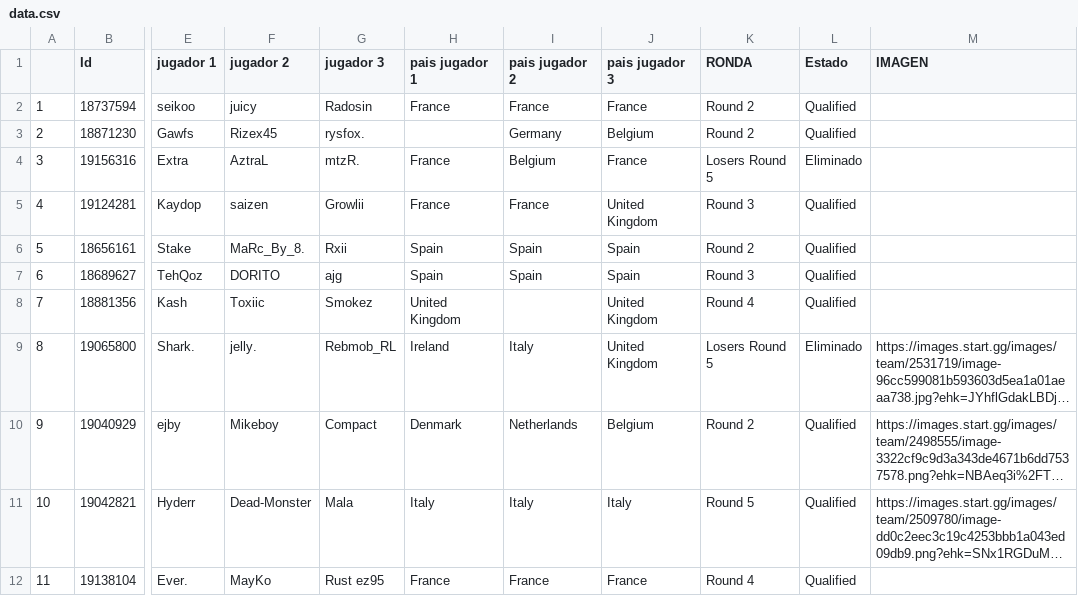
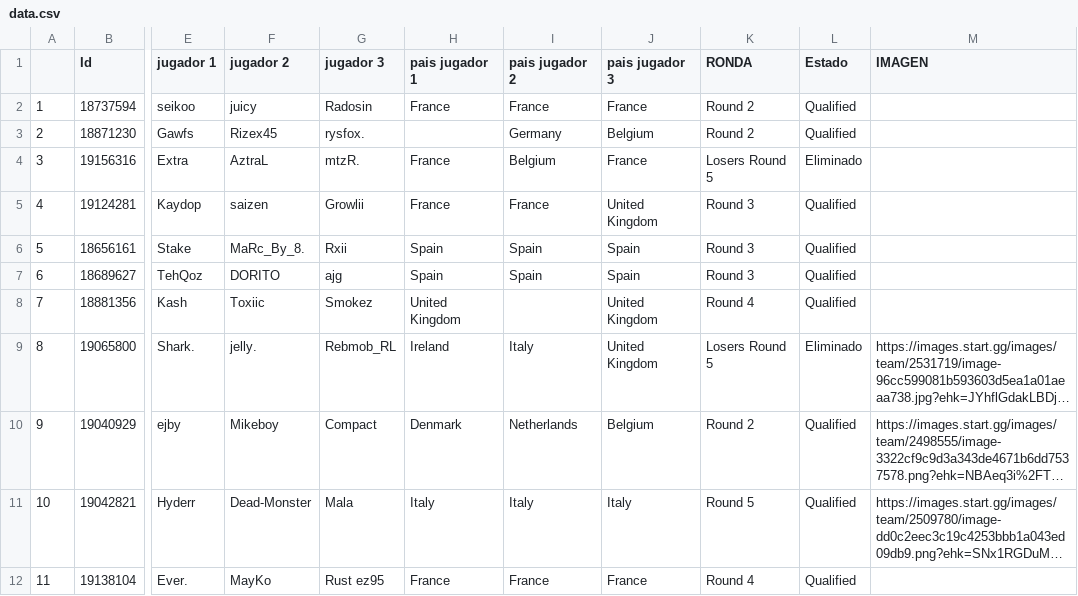
Before and after one commit to ismaspliter/RLCSOpenQualifierTracker, a CSV file: data.csv, drawn as a sheet; only a part is shown, gaps mark what is left out; long unchanged cells end in …; the diff names each change by its address in the sheet, - before the commit and + after, or states it on an @@ line.

```diff
--- a/data.csv
+++ b/data.csv
-K6 (RONDA): Round 2
+K6 (RONDA): Round 3
```
